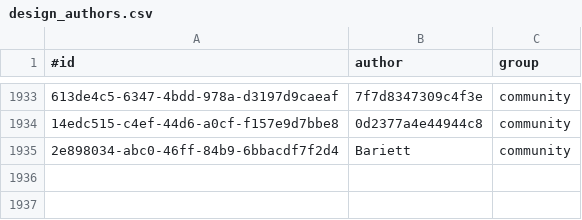
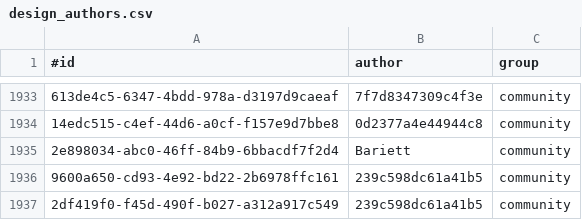
Before and after one commit to KlaudiuszLedwoch/Iron-Admiral, a CSV file: payload/Mods/IronAdmiralDesigns/design_authors.csv, drawn as a sheet; only a part is shown, gaps mark what is left out; the diff names each change by its address in the sheet, - before the commit and + after, or states it on an @@ line.

```diff
--- a/payload/Mods/IronAdmiralDesigns/design_authors.csv
+++ b/payload/Mods/IronAdmiralDesigns/design_authors.csv
+row 1936: 9600a650-cd93-4e92-bd22-2b6978ffc161 | 239c598dc61a41b5 | community
+row 1937: 2df419f0-f45d-490f-b027-a312a917c549 | 239c598dc61a41b5 | community
```
Also changed, not shown: payload/Mods/IronAdmiralDesigns/design_stats_pool.csv, 4 other files.
